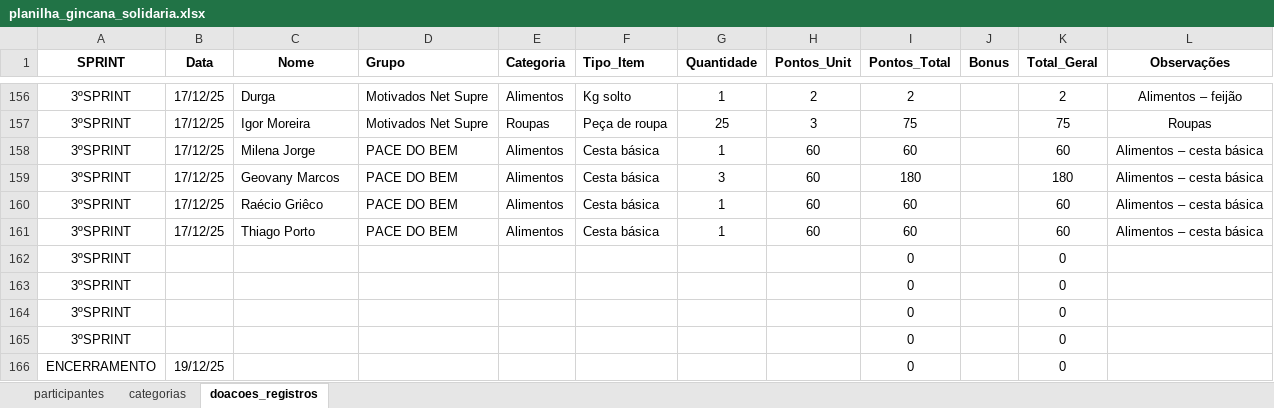
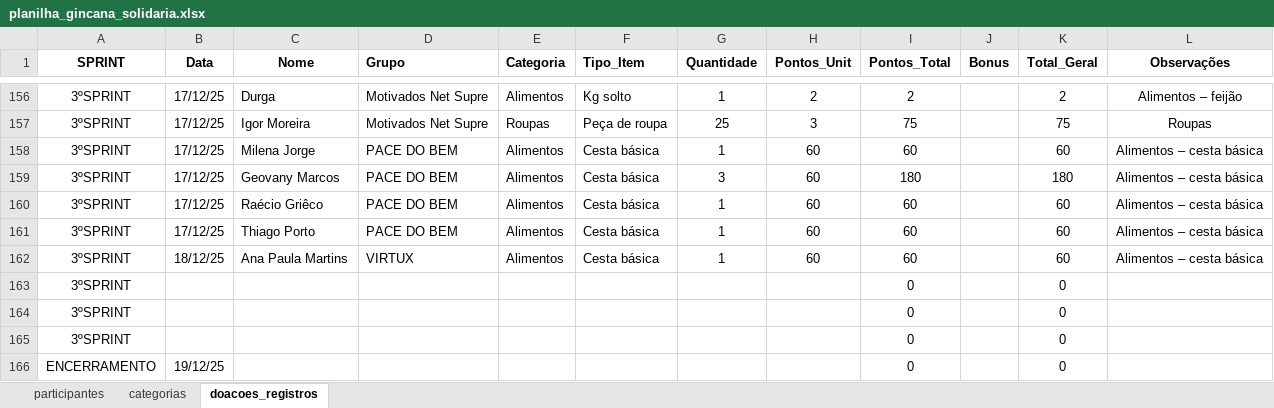
Before and after one commit to Tiagoalvesds/gincana_do_bem, an Excel workbook: planilha_gincana_solidaria.xlsx, sheet doacoes_registros, drawn as a sheet; only a part is shown, gaps mark what is left out; values as stored, in another font and other column widths than the file's, no borders; charts and pictures not drawn; removed rows and columns are numbered as before the commit, all else as after; the diff names each change by its address in the sheet, - before the commit and + after, or states it on an @@ line.

Commit message:
atualizacao_18.12.2025

```diff
--- a/planilha_gincana_solidaria.xlsx (sheet doacoes_registros)
+++ b/planilha_gincana_solidaria.xlsx (sheet doacoes_registros)
-row 162: 3ºSPRINT |  |  |  |  |  |  |  | 0 |  | 0
+row 162: 3ºSPRINT | 18/12/25 | Ana Paula Martins | VIRTUX | Alimentos | Cesta básica | 1 | 60 | 60 |  | 60 | Alimentos – cesta básica
```
